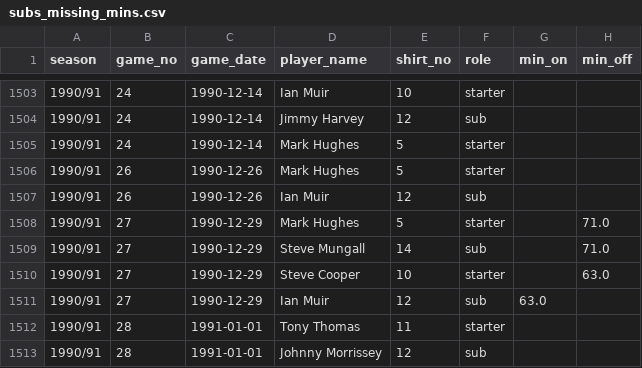
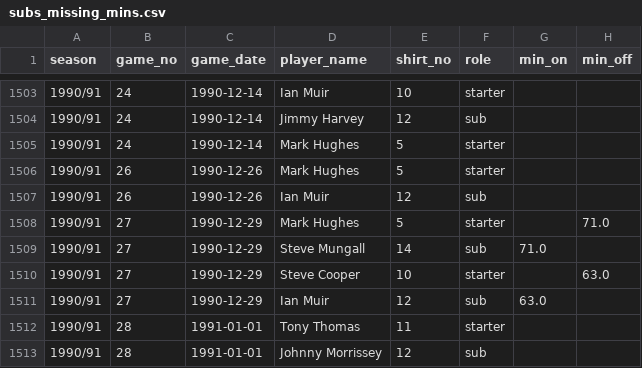
Before and after one commit to petebrown/complete-record, a CSV file: seasons/manual/subs_missing_mins.csv, drawn as a sheet; only a part is shown, gaps mark what is left out.

Commit message:
subs fix

```diff
--- a/seasons/manual/subs_missing_mins.csv
+++ b/seasons/manual/subs_missing_mins.csv
@@ -1508,3 +1508,3 @@ season,game_no,game_date,player_name,shirt_no,role,min_on,min_off
 1990/91,27,1990-12-29,Mark Hughes,5,starter,,71.0
-1990/91,27,1990-12-29,Steve Mungall,14,sub,,71.0
+1990/91,27,1990-12-29,Steve Mungall,14,sub,71.0,
 1990/91,27,1990-12-29,Steve Cooper,10,starter,,63.0
```
